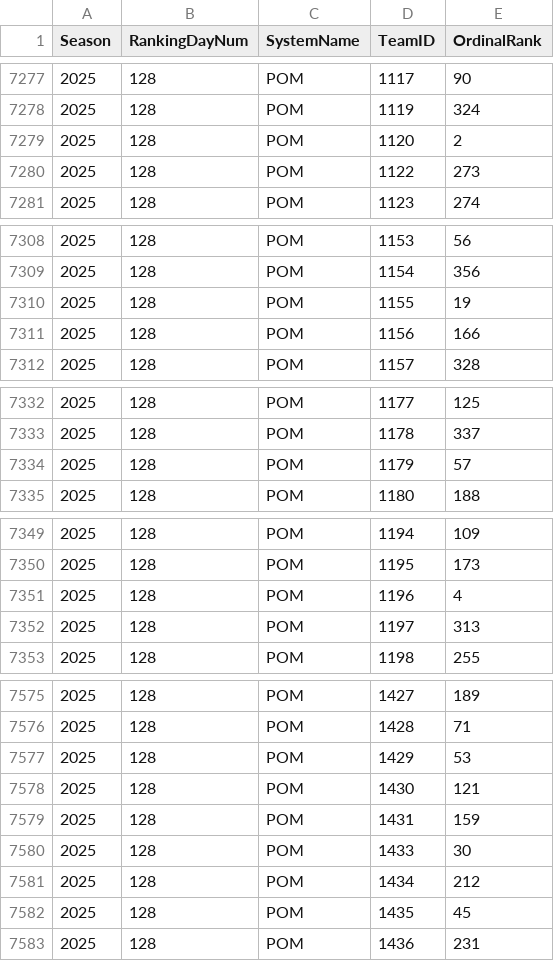
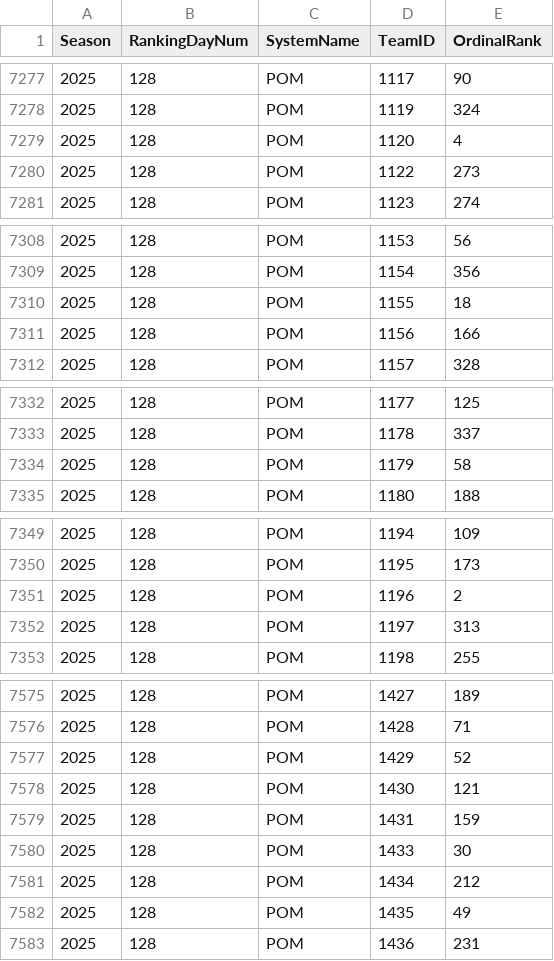
Before and after one commit to ankitdevalla/BracketBrain, a CSV file: pre_tourney_data/KenPom-Rankings-Updated.csv, drawn as a sheet; only a part is shown, gaps mark what is left out; the diff covers the shown part only.

```diff
--- a/pre_tourney_data/KenPom-Rankings-Updated.csv
+++ b/pre_tourney_data/KenPom-Rankings-Updated.csv
@@ -7278,3 +7278,3 @@ Season,RankingDayNum,SystemName,TeamID,OrdinalRank
 2025,128,POM,1119,324
-2025,128,POM,1120,2
+2025,128,POM,1120,4
 2025,128,POM,1122,273
@@ -7309,3 +7309,3 @@ Season,RankingDayNum,SystemName,TeamID,OrdinalRank
 2025,128,POM,1154,356
-2025,128,POM,1155,19
+2025,128,POM,1155,18
 2025,128,POM,1156,166
@@ -7333,3 +7333,3 @@ Season,RankingDayNum,SystemName,TeamID,OrdinalRank
 2025,128,POM,1178,337
-2025,128,POM,1179,57
+2025,128,POM,1179,58
 2025,128,POM,1180,188
@@ -7350,3 +7350,3 @@ Season,RankingDayNum,SystemName,TeamID,OrdinalRank
 2025,128,POM,1195,173
-2025,128,POM,1196,4
+2025,128,POM,1196,2
 2025,128,POM,1197,313
@@ -7576,3 +7576,3 @@ Season,RankingDayNum,SystemName,TeamID,OrdinalRank
 2025,128,POM,1428,71
-2025,128,POM,1429,53
+2025,128,POM,1429,52
 2025,128,POM,1430,121
@@ -7581,3 +7581,3 @@ Season,RankingDayNum,SystemName,TeamID,OrdinalRank
 2025,128,POM,1434,212
-2025,128,POM,1435,45
+2025,128,POM,1435,49
 2025,128,POM,1436,231
```
Also changed, not shown: 28 edited cells elsewhere in this file, pre_tourney_data/ncaa_tournament_moneyline_2025-03-19_to_2025-03-22.csv, 2 other files.
